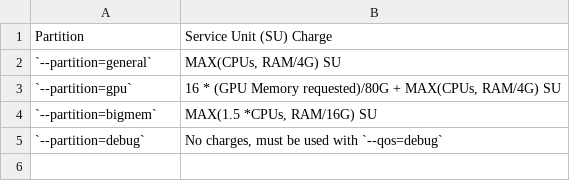
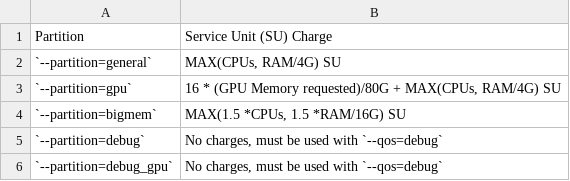
Before and after one commit to Lakshyasaharan5/NJIT-HPC, a CSV file: assets/tables/SU.csv, drawn as a sheet.

```diff
--- a/assets/tables/SU.csv
+++ b/assets/tables/SU.csv
@@ -3,3 +3,4 @@ Partition,Service Unit (SU) Charge
 `--partition=gpu`,"16 * (GPU Memory requested)/80G + MAX(CPUs, RAM/4G) SU"
-`--partition=bigmem`,"MAX(1.5 *CPUs, RAM/16G) SU"
+`--partition=bigmem`,"MAX(1.5 *CPUs, 1.5 *RAM/16G) SU"
 `--partition=debug`,"No charges, must be used with `--qos=debug`"
+`--partition=debug_gpu`,"No charges, must be used with `--qos=debug`"
```
Also changed, not shown: assets/tables/partitions.csv, assets/tables/slurm_qos.csv, 7 other files.
